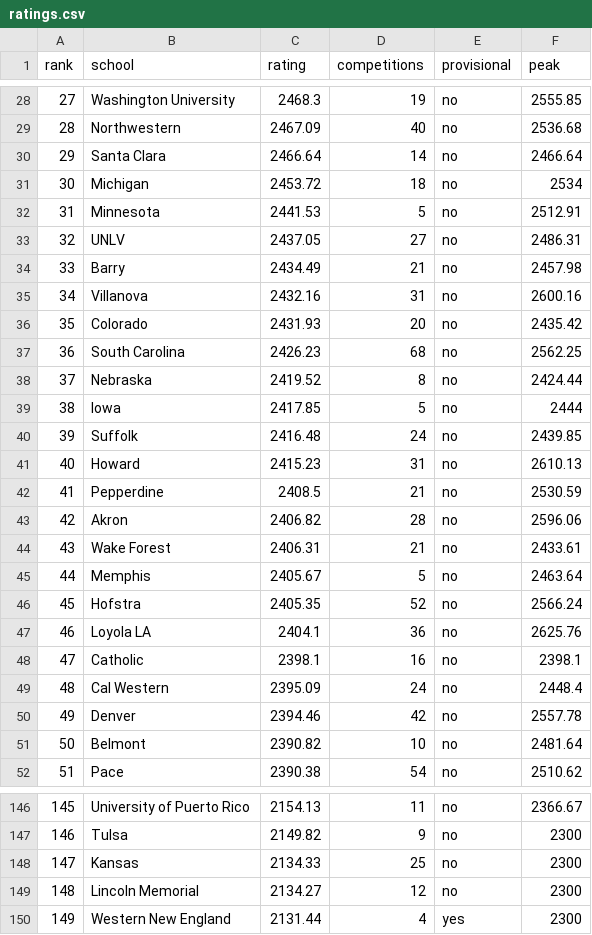
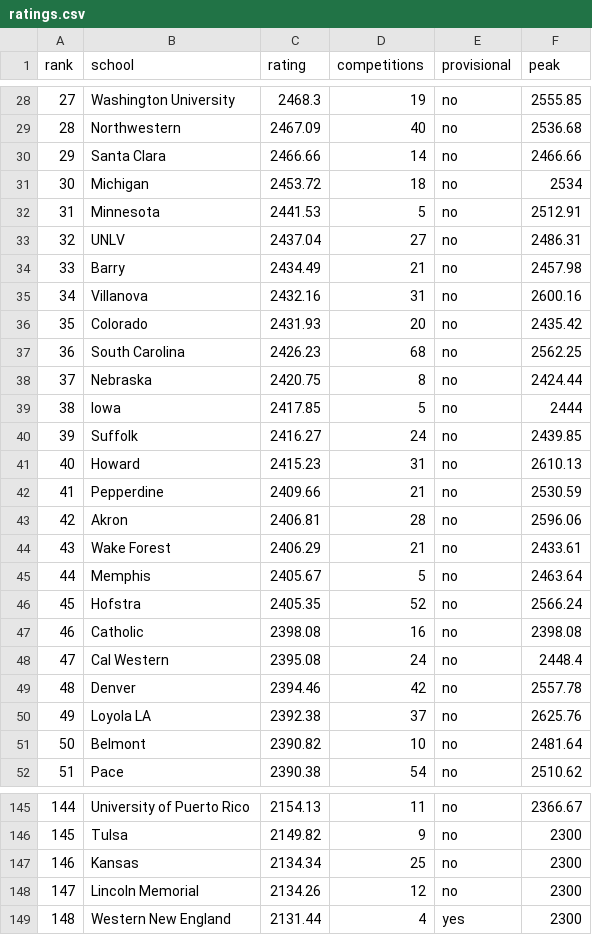
Before and after one commit to mccox777-creator/mock-trial-app, a CSV file: public/ratings-data/ratings.csv, drawn as a sheet; only a part is shown, gaps mark what is left out; removed rows and columns are numbered as before the commit, all else as after; the diff covers the shown part only; the diff names each change by its address in the sheet, - before the commit and + after, or states it on an @@ line.

```diff
--- a/public/ratings-data/ratings.csv
+++ b/public/ratings-data/ratings.csv
-C30 (rating): 2466.64
+C30 (rating): 2466.66
-F30 (peak): 2466.64
+F30 (peak): 2466.66
-C33 (rating): 2437.05
+C33 (rating): 2437.04
-C38 (rating): 2419.52
+C38 (rating): 2420.75
-C40 (rating): 2416.48
+C40 (rating): 2416.27
-C42 (rating): 2408.5
+C42 (rating): 2409.66
-C43 (rating): 2406.82
+C43 (rating): 2406.81
-C44 (rating): 2406.31
+C44 (rating): 2406.29
-row 47: 46 | Loyola LA | 2404.1 | 36 | no | 2625.76
@@ column A (rank) renumbered from row 47 down @@
-C47 (rating): 2398.1
+C47 (rating): 2398.08
-F47 (peak): 2398.1
+F47 (peak): 2398.08
-C48 (rating): 2395.09
+C48 (rating): 2395.08
+row 50: 49 | Loyola LA | 2392.38 | 37 | no | 2625.76
-C147 (rating): 2134.33
+C147 (rating): 2134.34
-C148 (rating): 2134.27
+C148 (rating): 2134.26
```
Also changed, not shown: 2 added rows, 3 removed rows and 49 edited cells elsewhere in this file, public/ratings-data/rating-changes.csv, 4 other files.
